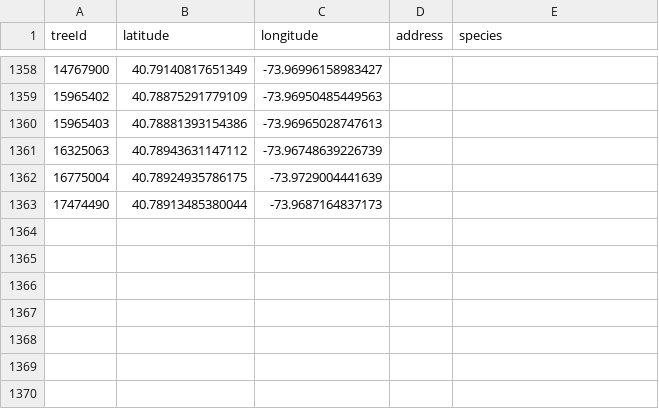
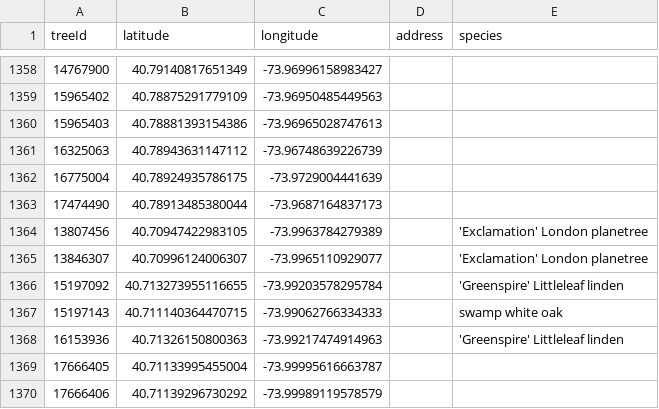
Before and after one commit to hadas-lesecologycenter/nyc-tree-dashboard, a CSV file: data/trees.csv, drawn as a sheet; only a part is shown, gaps mark what is left out.

Commit message:
Tree coords 2026-10-12 (+7)

```diff
--- a/data/trees.csv
+++ b/data/trees.csv
@@ -1363 +1363,8 @@ treeId,latitude,longitude,address,species
 17474490,40.78913485380044,-73.9687164837173,,
+13807456,40.70947422983105,-73.9963784279389,,'Exclamation' London planetree
+13846307,40.70996124006307,-73.9965110929077,,'Exclamation' London planetree
+15197092,40.713273955116655,-73.99203578295784,,'Greenspire' Littleleaf linden
+15197143,40.711140364470715,-73.99062766334333,,swamp white oak
+16153936,40.71326150800363,-73.99217474914963,,'Greenspire' Littleleaf linden
+17666405,40.71133995455004,-73.99995616663787,,
+17666406,40.71139296730292,-73.99989119578579,,
```
